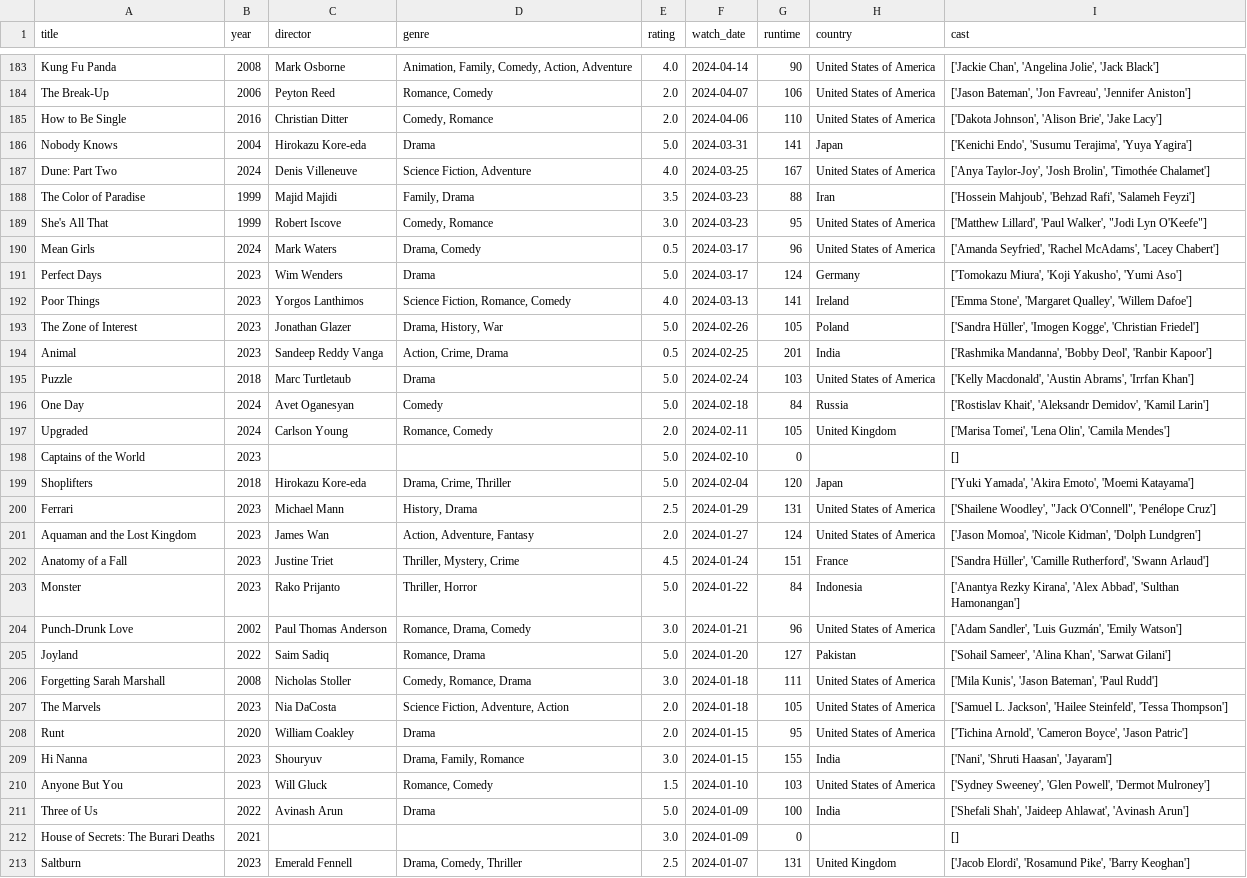
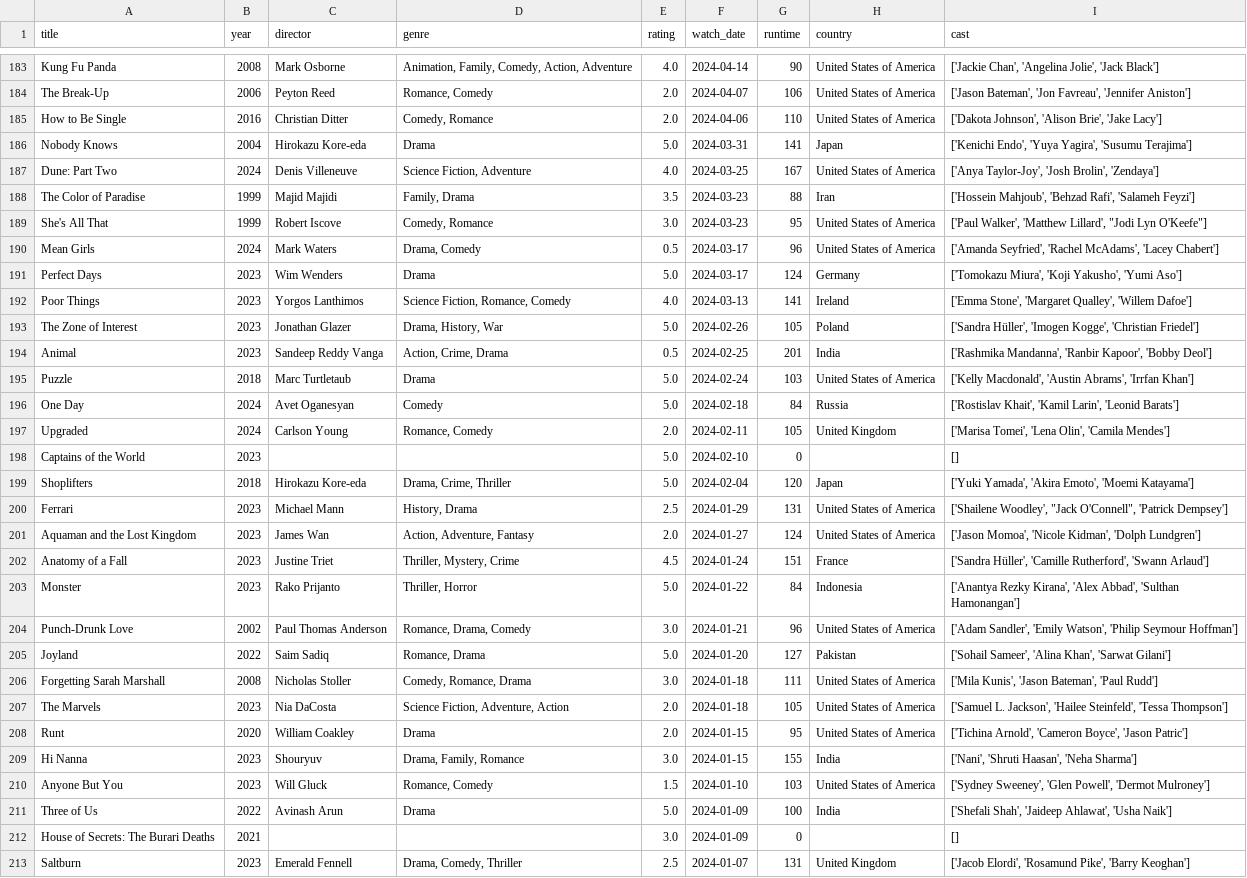
Before and after one commit to sarthakk88/letterboxd-wrapped, a CSV file: data/movies.csv, drawn as a sheet; only a part is shown, gaps mark what is left out; the diff covers the shown part only.

```diff
--- a/data/movies.csv
+++ b/data/movies.csv
@@ -185,6 +185,6 @@ The Break-Up,2006,Peyton Reed,"Romance, Comedy",2.0,2024-04-07,106,United States
 How to Be Single,2016,Christian Ditter,"Comedy, Romance",2.0,2024-04-06,110,United States of America,"['Dakota Johnson', 'Alison Brie', 'Jake Lacy']"
-Nobody Knows,2004,Hirokazu Kore-eda,Drama,5.0,2024-03-31,141,Japan,"['Kenichi Endo', 'Susumu Terajima', 'Yuya Yagira']"
-Dune: Part Two,2024,Denis Villeneuve,"Science Fiction, Adventure",4.0,2024-03-25,167,United States of America,"['Anya Taylor-Joy', 'Josh Brolin', 'Timothée Chalamet']"
+Nobody Knows,2004,Hirokazu Kore-eda,Drama,5.0,2024-03-31,141,Japan,"['Kenichi Endo', 'Yuya Yagira', 'Susumu Terajima']"
+Dune: Part Two,2024,Denis Villeneuve,"Science Fiction, Adventure",4.0,2024-03-25,167,United States of America,"['Anya Taylor-Joy', 'Josh Brolin', 'Zendaya']"
 The Color of Paradise,1999,Majid Majidi,"Family, Drama",3.5,2024-03-23,88,Iran,"['Hossein Mahjoub', 'Behzad Rafi', 'Salameh Feyzi']"
-She's All That,1999,Robert Iscove,"Comedy, Romance",3.0,2024-03-23,95,United States of America,"['Matthew Lillard', 'Paul Walker', ""Jodi Lyn O'Keefe""]"
+She's All That,1999,Robert Iscove,"Comedy, Romance",3.0,2024-03-23,95,United States of America,"['Paul Walker', 'Matthew Lillard', ""Jodi Lyn O'Keefe""]"
 Mean Girls,2024,Mark Waters,"Drama, Comedy",0.5,2024-03-17,96,United States of America,"['Amanda Seyfried', 'Rachel McAdams', 'Lacey Chabert']"
@@ -193,5 +193,5 @@ Poor Things,2023,Yorgos Lanthimos,"Science Fiction, Romance, Comedy",4.0,2024-03
 The Zone of Interest,2023,Jonathan Glazer,"Drama, History, War",5.0,2024-02-26,105,Poland,"['Sandra Hüller', 'Imogen Kogge', 'Christian Friedel']"
-Animal,2023,Sandeep Reddy Vanga,"Action, Crime, Drama",0.5,2024-02-25,201,India,"['Rashmika Mandanna', 'Bobby Deol', 'Ranbir Kapoor']"
+Animal,2023,Sandeep Reddy Vanga,"Action, Crime, Drama",0.5,2024-02-25,201,India,"['Rashmika Mandanna', 'Ranbir Kapoor', 'Bobby Deol']"
 Puzzle,2018,Marc Turtletaub,Drama,5.0,2024-02-24,103,United States of America,"['Kelly Macdonald', 'Austin Abrams', 'Irrfan Khan']"
-One Day,2024,Avet Oganesyan,Comedy,5.0,2024-02-18,84,Russia,"['Rostislav Khait', 'Aleksandr Demidov', 'Kamil Larin']"
+One Day,2024,Avet Oganesyan,Comedy,5.0,2024-02-18,84,Russia,"['Rostislav Khait', 'Kamil Larin', 'Leonid Barats']"
 Upgraded,2024,Carlson Young,"Romance, Comedy",2.0,2024-02-11,105,United Kingdom,"['Marisa Tomei', 'Lena Olin', 'Camila Mendes']"
@@ -199,3 +199,3 @@ Captains of the World,2023,,,5.0,2024-02-10,0,,[]
 Shoplifters,2018,Hirokazu Kore-eda,"Drama, Crime, Thriller",5.0,2024-02-04,120,Japan,"['Yuki Yamada', 'Akira Emoto', 'Moemi Katayama']"
-Ferrari,2023,Michael Mann,"History, Drama",2.5,2024-01-29,131,United States of America,"['Shailene Woodley', ""Jack O'Connell"", 'Penélope Cruz']"
+Ferrari,2023,Michael Mann,"History, Drama",2.5,2024-01-29,131,United States of America,"['Shailene Woodley', ""Jack O'Connell"", 'Patrick Dempsey']"
 Aquaman and the Lost Kingdom,2023,James Wan,"Action, Adventure, Fantasy",2.0,2024-01-27,124,United States of America,"['Jason Momoa', 'Nicole Kidman', 'Dolph Lundgren']"
@@ -203,3 +203,3 @@ Anatomy of a Fall,2023,Justine Triet,"Thriller, Mystery, Crime",4.5,2024-01-24,1
 Monster,2023,Rako Prijanto,"Thriller, Horror",5.0,2024-01-22,84,Indonesia,"['Anantya Rezky Kirana', 'Alex Abbad', 'Sulthan Hamonangan']"
-Punch-Drunk Love,2002,Paul Thomas Anderson,"Romance, Drama, Comedy",3.0,2024-01-21,96,United States of America,"['Adam Sandler', 'Luis Guzmán', 'Emily Watson']"
+Punch-Drunk Love,2002,Paul Thomas Anderson,"Romance, Drama, Comedy",3.0,2024-01-21,96,United States of America,"['Adam Sandler', 'Emily Watson', 'Philip Seymour Hoffman']"
 Joyland,2022,Saim Sadiq,"Romance, Drama",5.0,2024-01-20,127,Pakistan,"['Sohail Sameer', 'Alina Khan', 'Sarwat Gilani']"
@@ -208,5 +208,5 @@ The Marvels,2023,Nia DaCosta,"Science Fiction, Adventure, Action",2.0,2024-01-18
 Runt,2020,William Coakley,Drama,2.0,2024-01-15,95,United States of America,"['Tichina Arnold', 'Cameron Boyce', 'Jason Patric']"
-Hi Nanna,2023,Shouryuv,"Drama, Family, Romance",3.0,2024-01-15,155,India,"['Nani', 'Shruti Haasan', 'Jayaram']"
+Hi Nanna,2023,Shouryuv,"Drama, Family, Romance",3.0,2024-01-15,155,India,"['Nani', 'Shruti Haasan', 'Neha Sharma']"
 Anyone But You,2023,Will Gluck,"Romance, Comedy",1.5,2024-01-10,103,United States of America,"['Sydney Sweeney', 'Glen Powell', 'Dermot Mulroney']"
-Three of Us,2022,Avinash Arun,Drama,5.0,2024-01-09,100,India,"['Shefali Shah', 'Jaideep Ahlawat', 'Avinash Arun']"
+Three of Us,2022,Avinash Arun,Drama,5.0,2024-01-09,100,India,"['Shefali Shah', 'Jaideep Ahlawat', 'Usha Naik']"
 House of Secrets: The Burari Deaths,2021,,,3.0,2024-01-09,0,,[]
```
Also changed, not shown: 139 edited cells elsewhere in this file, 1 other file.
